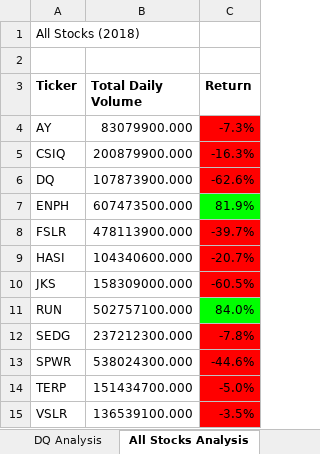
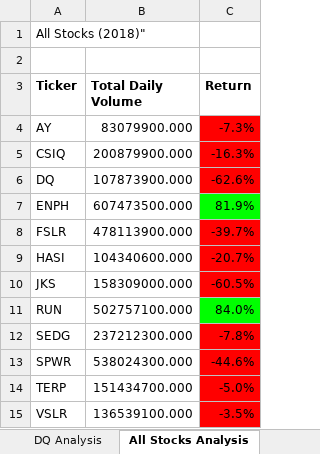
Before and after one commit to ayyray/stock-analysis, an Excel workbook: green_stocks.xlsm, sheet All Stocks Analysis, drawn as a sheet; values as stored, in another font and other column widths than the file's, no borders; charts and pictures not drawn; the diff names each change by its address in the sheet, - before the commit and + after, or states it on an @@ line.

Commit message:
year value range update

```diff
--- a/green_stocks.xlsm (sheet All Stocks Analysis)
+++ b/green_stocks.xlsm (sheet All Stocks Analysis)
-A1 (Ticker): All Stocks (2018)
+A1 (Ticker): All Stocks (2018)"
```
Also changed, not shown: charts or pictures, 1 other file.
